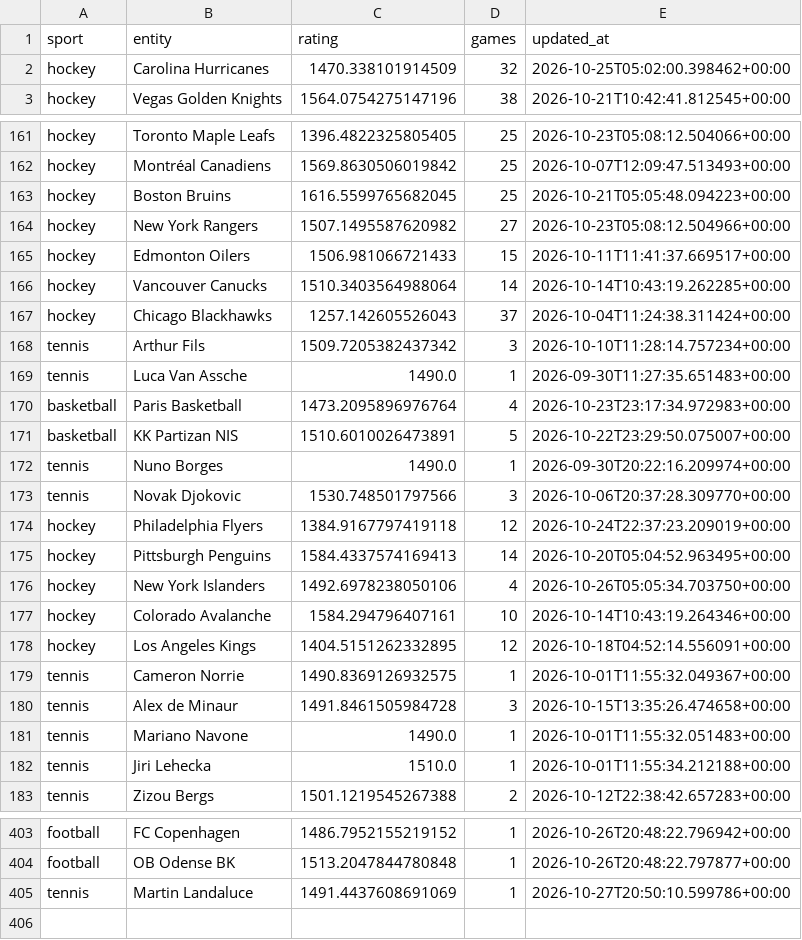
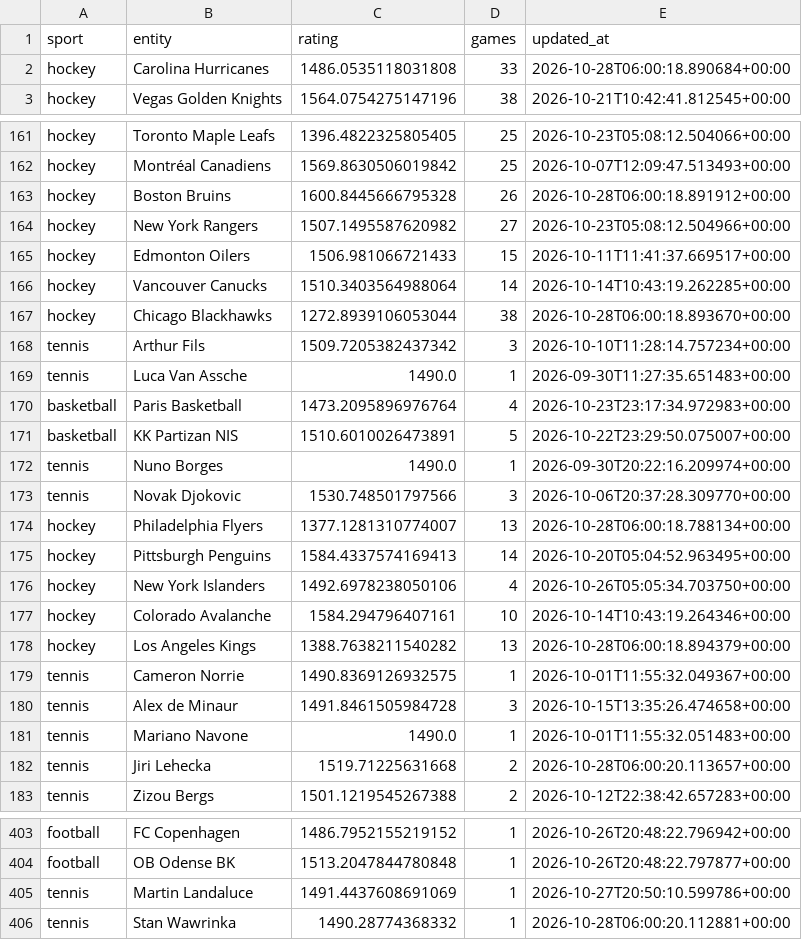
Before and after one commit to marianmatus73-dot/Futbal_dnes, a CSV file: exports/history_elo_ratings.csv, drawn as a sheet; only a part is shown, gaps mark what is left out; the diff covers the shown part only.

```diff
--- a/exports/history_elo_ratings.csv
+++ b/exports/history_elo_ratings.csv
@@ -1,3 +1,3 @@
 sport,entity,rating,games,updated_at
-hockey,Carolina Hurricanes,1470.338101914509,32,2026-10-25T05:02:00.398462+00:00
+hockey,Carolina Hurricanes,1486.0535118031808,33,2026-10-28T06:00:18.890684+00:00
 hockey,Vegas Golden Knights,1564.0754275147196,38,2026-10-21T10:42:41.812545+00:00
@@ -162,3 +162,3 @@ hockey,Toronto Maple Leafs,1396.4822325805405,25,2026-10-23T05:08:12.504066+00:0
 hockey,Montréal Canadiens,1569.8630506019842,25,2026-10-07T12:09:47.513493+00:00
-hockey,Boston Bruins,1616.5599765682045,25,2026-10-21T05:05:48.094223+00:00
+hockey,Boston Bruins,1600.8445666795328,26,2026-10-28T06:00:18.891912+00:00
 hockey,New York Rangers,1507.1495587620982,27,2026-10-23T05:08:12.504966+00:00
@@ -166,3 +166,3 @@ hockey,Edmonton Oilers,1506.981066721433,15,2026-10-11T11:41:37.669517+00:00
 hockey,Vancouver Canucks,1510.3403564988064,14,2026-10-14T10:43:19.262285+00:00
-hockey,Chicago Blackhawks,1257.142605526043,37,2026-10-04T11:24:38.311424+00:00
+hockey,Chicago Blackhawks,1272.8939106053044,38,2026-10-28T06:00:18.893670+00:00
 tennis,Arthur Fils,1509.7205382437342,3,2026-10-10T11:28:14.757234+00:00
@@ -173,3 +173,3 @@ tennis,Nuno Borges,1490.0,1,2026-09-30T20:22:16.209974+00:00
 tennis,Novak Djokovic,1530.748501797566,3,2026-10-06T20:37:28.309770+00:00
-hockey,Philadelphia Flyers,1384.9167797419118,12,2026-10-24T22:37:23.209019+00:00
+hockey,Philadelphia Flyers,1377.1281310774007,13,2026-10-28T06:00:18.788134+00:00
 hockey,Pittsburgh Penguins,1584.4337574169413,14,2026-10-20T05:04:52.963495+00:00
@@ -177,3 +177,3 @@ hockey,New York Islanders,1492.6978238050106,4,2026-10-26T05:05:34.703750+00:00
 hockey,Colorado Avalanche,1584.294796407161,10,2026-10-14T10:43:19.264346+00:00
-hockey,Los Angeles Kings,1404.5151262332895,12,2026-10-18T04:52:14.556091+00:00
+hockey,Los Angeles Kings,1388.7638211540282,13,2026-10-28T06:00:18.894379+00:00
 tennis,Cameron Norrie,1490.8369126932575,1,2026-10-01T11:55:32.049367+00:00
@@ -181,3 +181,3 @@ tennis,Alex de Minaur,1491.8461505984728,3,2026-10-15T13:35:26.474658+00:00
 tennis,Mariano Navone,1490.0,1,2026-10-01T11:55:32.051483+00:00
-tennis,Jiri Lehecka,1510.0,1,2026-10-01T11:55:34.212188+00:00
+tennis,Jiri Lehecka,1519.71225631668,2,2026-10-28T06:00:20.113657+00:00
 tennis,Zizou Bergs,1501.1219545267388,2,2026-10-12T22:38:42.657283+00:00
@@ -405 +405,2 @@ football,OB Odense BK,1513.2047844780848,1,2026-10-26T20:48:22.797877+00:00
 tennis,Martin Landaluce,1491.4437608691069,1,2026-10-27T20:50:10.599786+00:00
+tennis,Stan Wawrinka,1490.28774368332,1,2026-10-28T06:00:20.112881+00:00
```
Also changed, not shown: 15 edited cells elsewhere in this file, 7 other files.
